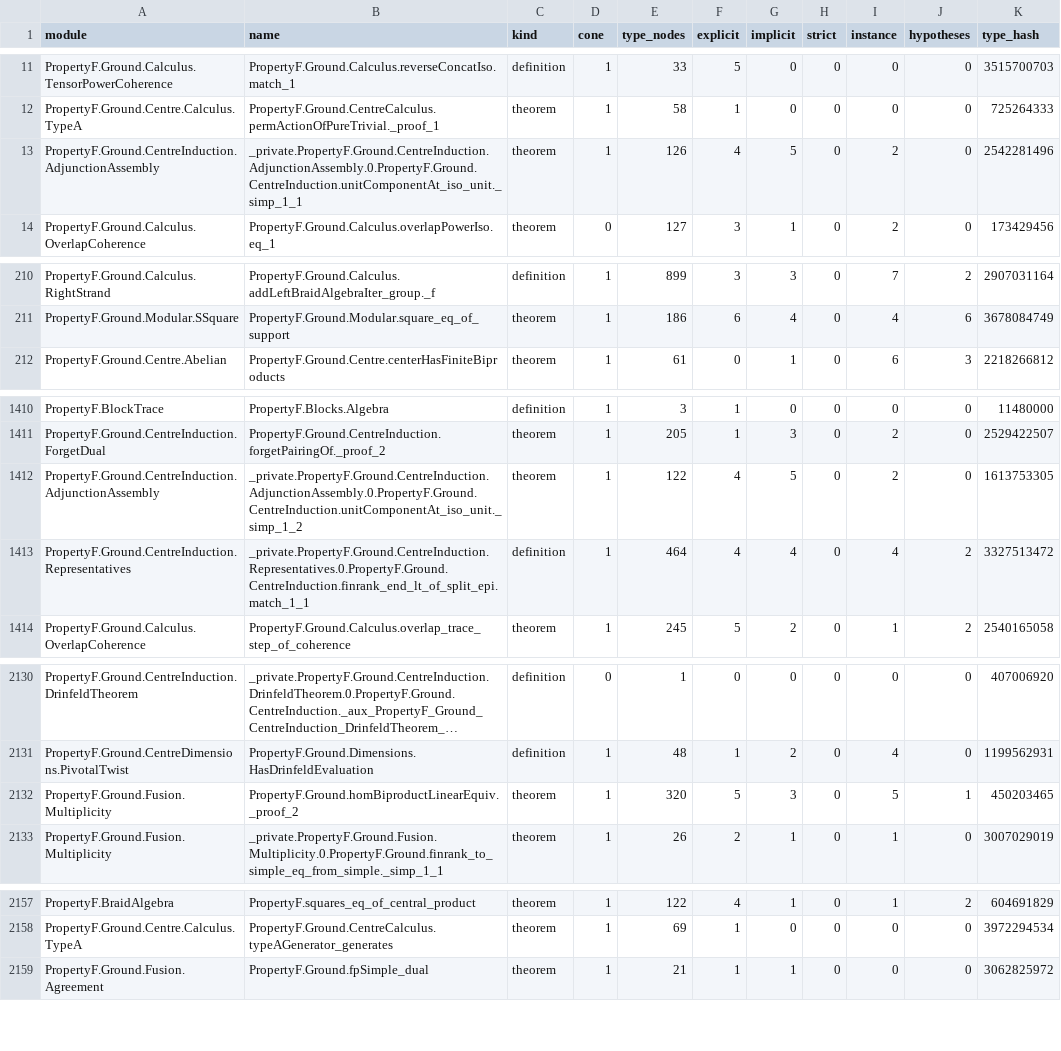
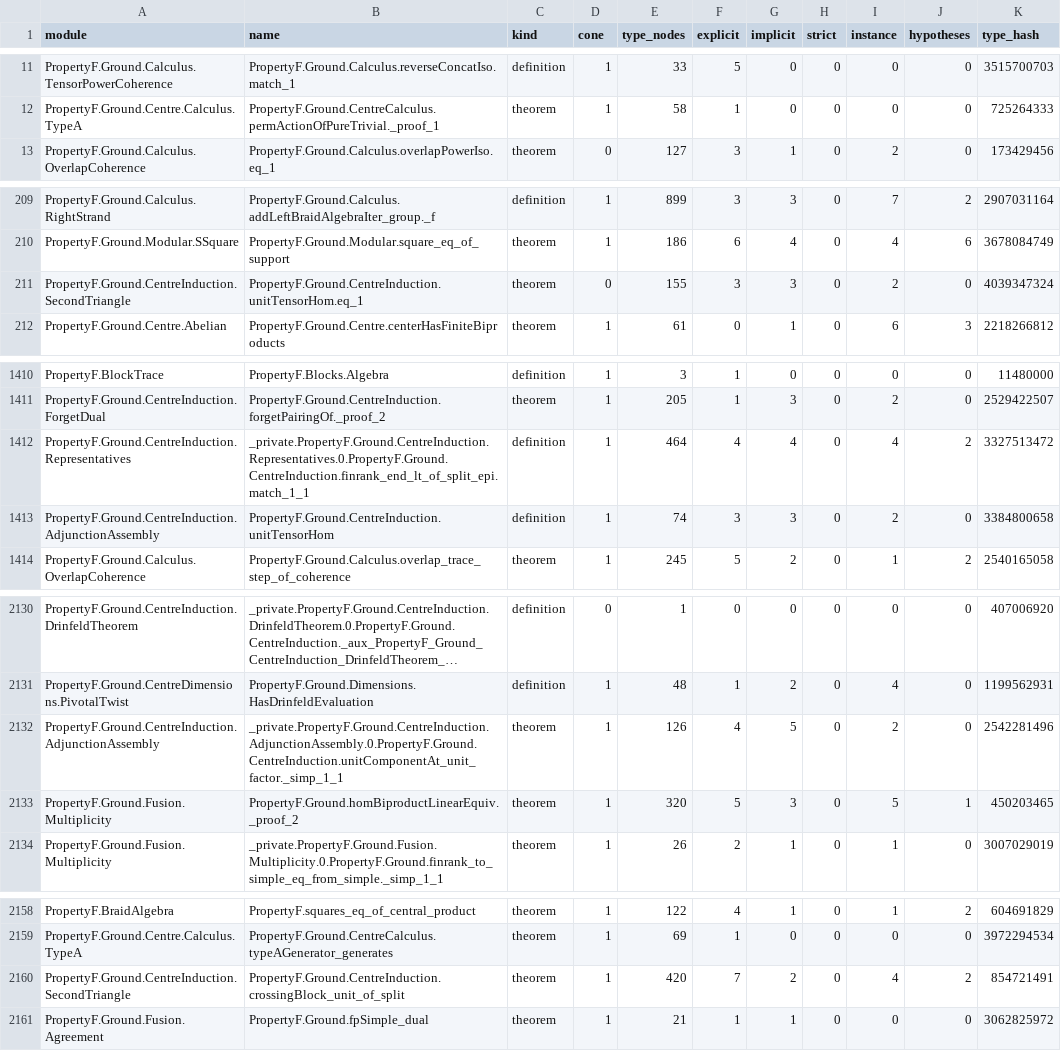
Before and after one commit to project-numina/mtc, a TSV file: STYLE_DECLARATIONS.tsv, drawn as a sheet; only a part is shown, gaps mark what is left out; long unchanged cells end in …; removed rows and columns are numbered as before the commit, all else as after; the diff covers the shown part only; the diff names each change by its address in the sheet, - before the commit and + after, or states it on an @@ line.

Commit message:
Refresh survey after unit-factor coherence

```diff
--- a/STYLE_DECLARATIONS.tsv
+++ b/STYLE_DECLARATIONS.tsv
-row 13: PropertyF.Ground.CentreInduction.AdjunctionAssembly | _private.PropertyF.Ground.CentreInduction.AdjunctionAssembly.0.PropertyF.Ground.CentreInduction.unitComponentAt_iso_unit._simp_1_1 | theorem | 1 | 126 | 4 | 5 | 0 | 2 | 0 | 2542281496
+row 211: PropertyF.Ground.CentreInduction.SecondTriangle | PropertyF.Ground.CentreInduction.unitTensorHom.eq_1 | theorem | 0 | 155 | 3 | 3 | 0 | 2 | 0 | 4039347324
-row 1412: PropertyF.Ground.CentreInduction.AdjunctionAssembly | _private.PropertyF.Ground.CentreInduction.AdjunctionAssembly.0.PropertyF.Ground.CentreInduction.unitComponentAt_iso_unit._simp_1_2 | theorem | 1 | 122 | 4 | 5 | 0 | 2 | 0 | 1613753305
+row 1413: PropertyF.Ground.CentreInduction.AdjunctionAssembly | PropertyF.Ground.CentreInduction.unitTensorHom | definition | 1 | 74 | 3 | 3 | 0 | 2 | 0 | 3384800658
+row 2132: PropertyF.Ground.CentreInduction.AdjunctionAssembly | _private.PropertyF.Ground.CentreInduction.AdjunctionAssembly.0.PropertyF.Ground.CentreInduction.unitComponentAt_unit_factor._simp_1_1 | theorem | 1 | 126 | 4 | 5 | 0 | 2 | 0 | 2542281496
+row 2160: PropertyF.Ground.CentreInduction.SecondTriangle | PropertyF.Ground.CentreInduction.crossingBlock_unit_of_split | theorem | 1 | 420 | 7 | 2 | 0 | 4 | 2 | 854721491
```
Also changed, not shown: 2 added rows elsewhere in this file, STYLE_FILES.tsv, 2 other files.
